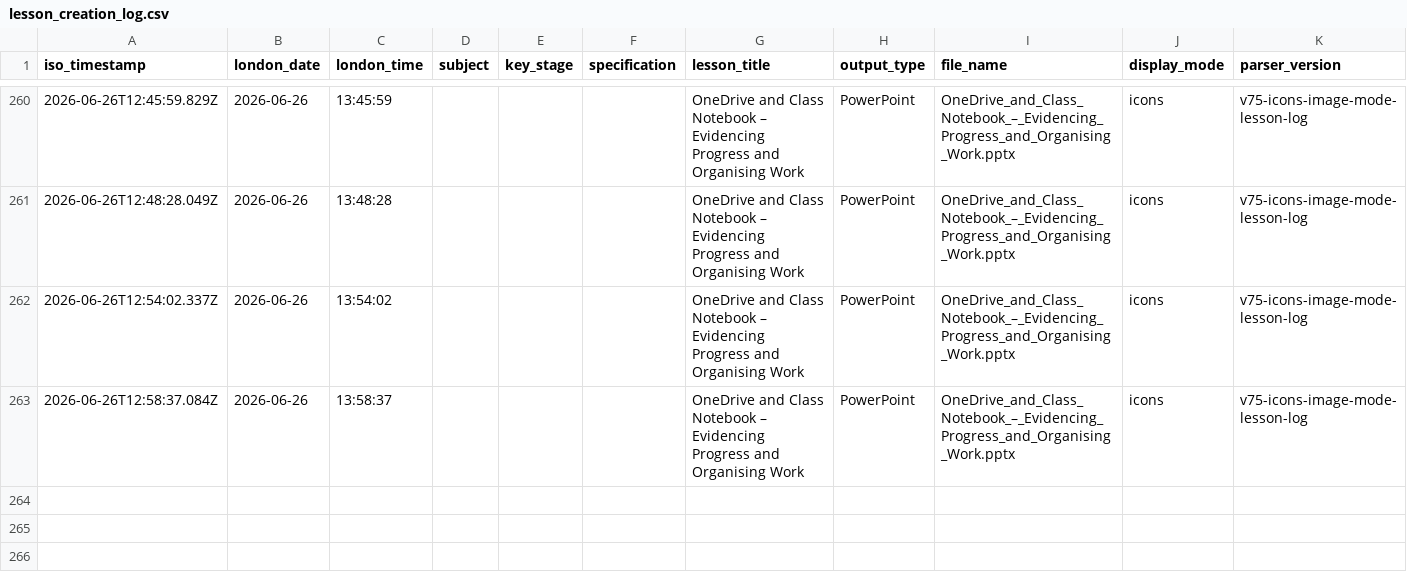
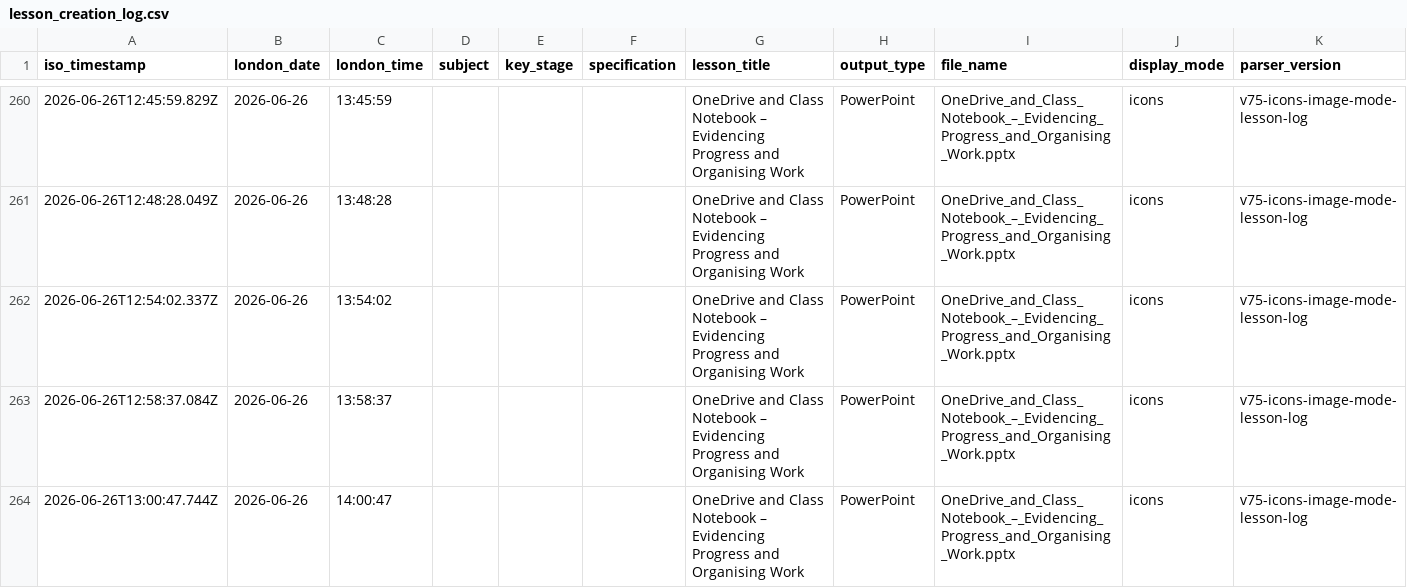
Before and after one commit to computingdept/synergyassistPPT, a CSV file: lesson_logs/lesson_creation_log.csv, drawn as a sheet; only a part is shown, gaps mark what is left out; the diff names each change by its address in the sheet, - before the commit and + after, or states it on an @@ line.

Commit message:
Log lesson creation

```diff
--- a/lesson_logs/lesson_creation_log.csv
+++ b/lesson_logs/lesson_creation_log.csv
+row 264: 2026-06-26T13:00:47.744Z | 2026-06-26 | 14:00:47 |  |  |  | OneDrive and Class Notebook – Evidencing Progress and Organising Work | PowerPoint | OneDrive_and_Class_Notebook_–_Evidencing_Progress_and_Organising_Work.pptx | icons | v75-icons-image-mode-lesson-log
```
